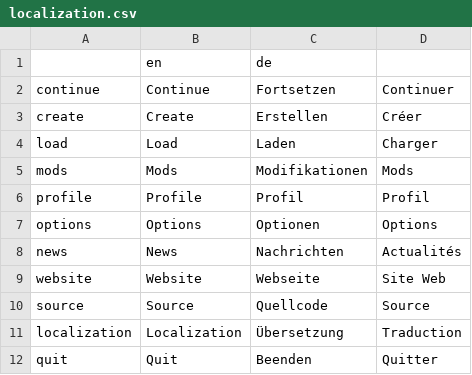
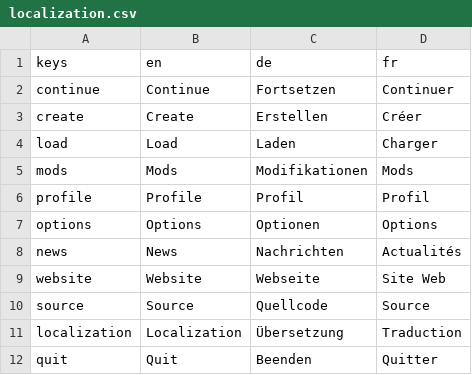
Before and after one commit to LinwoodCloud/world, a CSV file: ui/localization.csv, drawn as a sheet.

Commit message:
New translations localization.csv (French)

```diff
--- a/ui/localization.csv
+++ b/ui/localization.csv
@@ -1,2 +1,2 @@
-"","en","de",""
+"keys","en","de","fr"
 "continue","Continue","Fortsetzen","Continuer"
```
